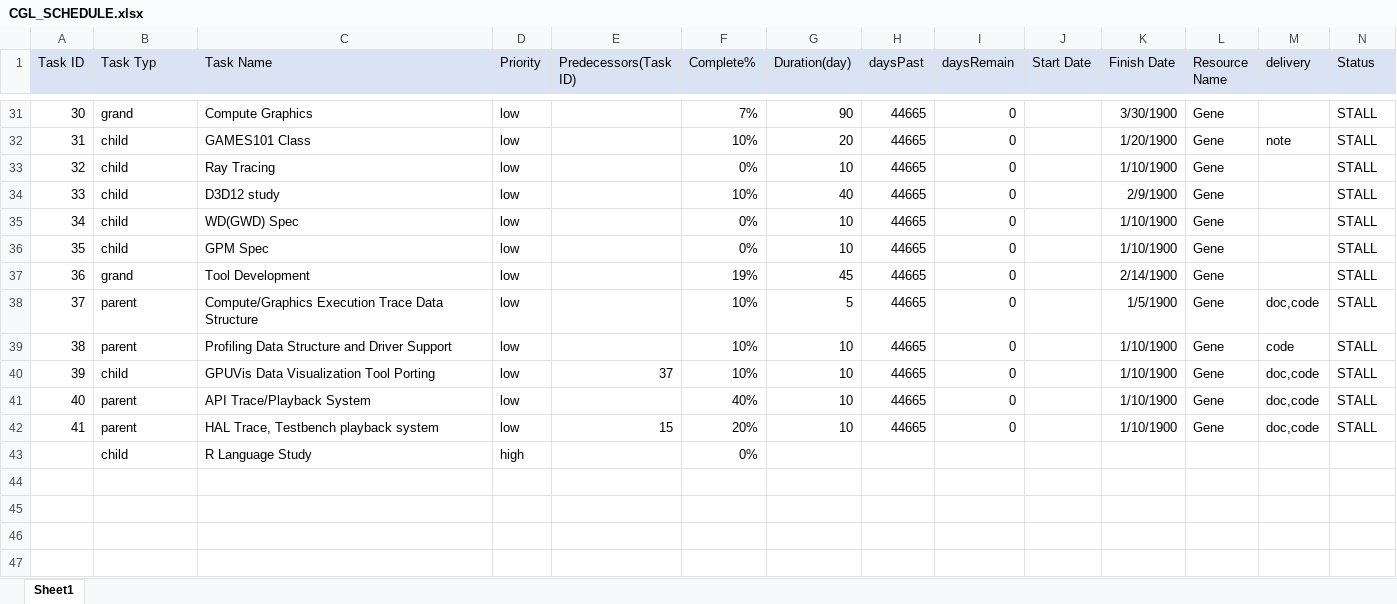
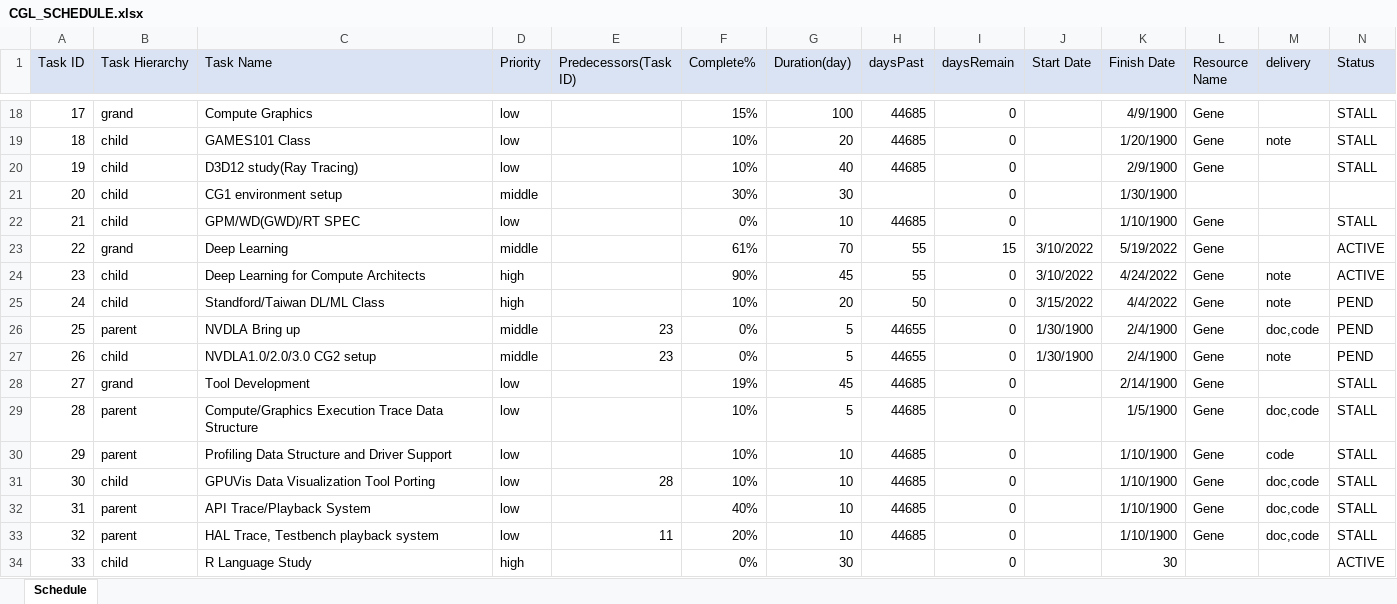
Before and after one commit to ComputeGeneral/ComputeGeneral.github.io, an Excel workbook: docs/arch/CGL_SCHEDULE.xlsx, sheet Schedule, drawn as a sheet; only a part is shown, gaps mark what is left out; values as stored, in another font and other column widths than the file's, no borders; conditional formats not drawn; removed rows and columns are numbered as before the commit, all else as after; rows hold the shown columns only; the diff covers the shown part only; the diff names each change by its address in the sheet, - before the commit and + after, or states it on an @@ line.

Commit message:
update schedule

```diff
--- a/docs/arch/CGL_SCHEDULE.xlsx (sheet Schedule)
+++ b/docs/arch/CGL_SCHEDULE.xlsx (sheet Schedule)
-sheet tab: Sheet1
+sheet tab: Schedule
-B1: Task Typ
+B1: Task Hierarchy
@@ column A (Task ID) renumbered from row 6 down @@
-F18 (Complete%): 7%
+F18 (Complete%): 15%
-G18 (Duration(day)): 90
+G18 (Duration(day)): 100
-H18:H19 (daysPast): 44665
+H18:H19 (daysPast): 44685
-K18 (Finish Date): 3/30/1900
+K18 (Finish Date): 4/9/1900
-row 33: 32 | child | Ray Tracing | low |  | 0% | 10 | 44665 | 0 |  | 1/10/1900 | Gene |  | STALL
-C20 (Task Name): D3D12 study
+C20 (Task Name): D3D12 study(Ray Tracing)
-H20 (daysPast): 44665
+H20 (daysPast): 44685
+row 21: 20 | child | CG1 environment setup | middle |  | 30% | 30 |  | 0 |  | 1/30/1900
-C22 (Task Name): WD(GWD) Spec
+C22 (Task Name): GPM/WD(GWD)/RT SPEC
-H22 (daysPast): 44665
+H22 (daysPast): 44685
-row 36: 35 | child | GPM Spec | low |  | 0% | 10 | 44665 | 0 |  | 1/10/1900 | Gene |  | STALL
+row 23: 22 | grand | Deep Learning | middle |  | 61% | 70 | 55 | 15 | 3/10/2022 | 5/19/2022 | Gene |  | ACTIVE
+row 24: 23 | child | Deep Learning for Compute Architects | high |  | 90% | 45 | 55 | 0 | 3/10/2022 | 4/24/2022 | Gene | note | ACTIVE
+row 25: 24 | child | Standford/Taiwan DL/ML Class | high |  | 10% | 20 | 50 | 0 | 3/15/2022 | 4/4/2022 | Gene | note | PEND
+row 26: 25 | parent | NVDLA Bring up | middle | 23 | 0% | 5 | 44655 | 0 | 1/30/1900 | 2/4/1900 | Gene | doc,code | PEND
+row 27: 26 | child | NVDLA1.0/2.0/3.0 CG2 setup | middle | 23 | 0% | 5 | 44655 | 0 | 1/30/1900 | 2/4/1900 | Gene | note | PEND
-H28:H33 (daysPast): 44665
+H28:H33 (daysPast): 44685
-E31 (Predecessors(Task ID)): 37
+E31 (Predecessors(Task ID)): 28
-E33 (Predecessors(Task ID)): 15
+E33 (Predecessors(Task ID)): 11
-G34 (Duration(day)): (empty)
+G34 (Duration(day)): 30
-I34 (daysRemain): (empty)
+I34 (daysRemain): 0
-K34 (Finish Date): (empty)
+K34 (Finish Date): 30
-N34 (Status): (empty)
+N34 (Status): ACTIVE
```
Also changed, not shown: 1 added row, 14 removed rows, 52 edited cells and cell formats elsewhere in this sheet, formulas that keep their value.
